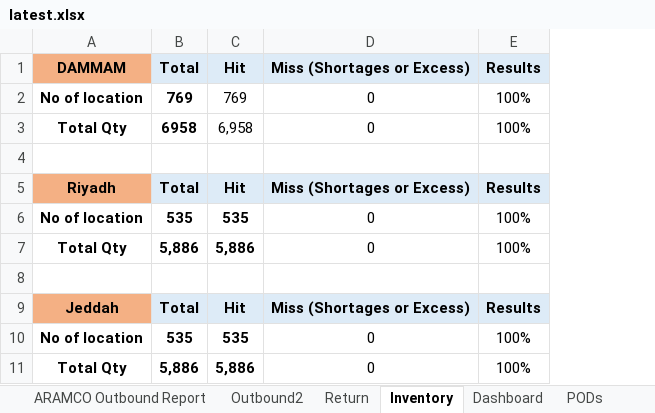
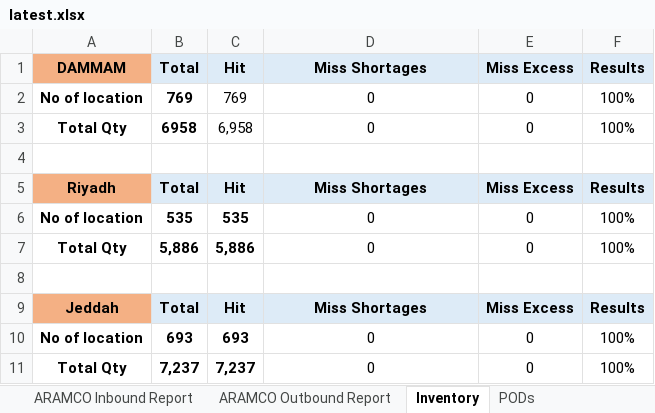
Before and after one commit to enasmohmed/Aramco-Dashboard, an Excel workbook: media/excel_uploads/latest.xlsx, sheet Inventory, drawn as a sheet; values as stored, in another font and other column widths than the file's, no borders; the diff names each change by its address in the sheet, - before the commit and + after, or states it on an @@ line.

```diff
--- a/media/excel_uploads/latest.xlsx (sheet Inventory)
+++ b/media/excel_uploads/latest.xlsx (sheet Inventory)
-sheet tab: Outbound2
-sheet tab: Return
-sheet tab: Dashboard
+column E, rows 1-11: Miss Excess | 0 | 0 |  | Miss Excess | 0 | 0 |  | Miss Excess | 0 | 0
-D1: Miss (Shortages or Excess)
+D1: Miss Shortages
-D5: Miss (Shortages or Excess)
+D5: Miss Shortages
-D9: Miss (Shortages or Excess)
+D9: Miss Shortages
-B10: 535
+B10: 693
-C10: 535
+C10: 693
-B11: 5,886
+B11: 7,237
-C11: 5,886
+C11: 7,237
```
Also changed, not shown: sheet ARAMCO Outbound Report, sheet ARAMCO Inbound Report, 29 other files.
